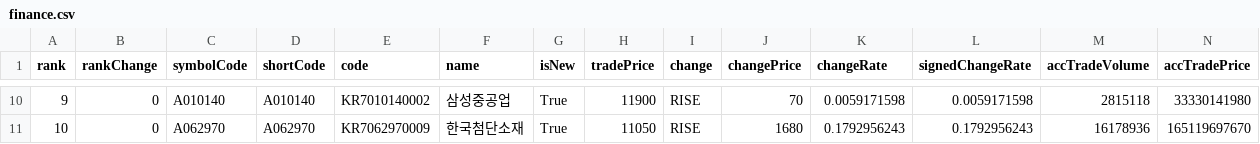
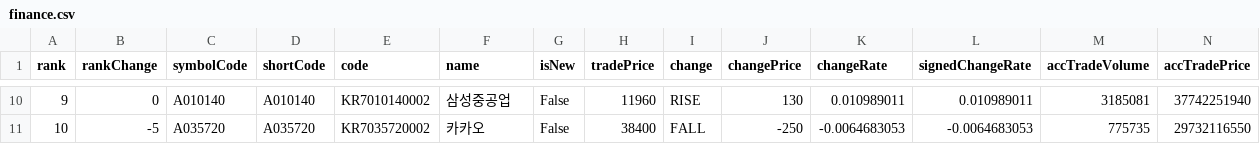
Before and after one commit to ForestJIN815/pythonsource, a CSV file: rpa/finance.csv, drawn as a sheet; only a part is shown, gaps mark what is left out; the diff covers the shown part only; the diff names each change by its address in the sheet, - before the commit and + after, or states it on an @@ line.

```diff
--- a/rpa/finance.csv
+++ b/rpa/finance.csv
-G10:G11 (isNew): True
+G10:G11 (isNew): False
-H10 (tradePrice): 11900
+H10 (tradePrice): 11960
-J10 (changePrice): 70
+J10 (changePrice): 130
-K10 (changeRate): 0.0059171598
+K10 (changeRate): 0.010989011
-L10 (signedChangeRate): 0.0059171598
+L10 (signedChangeRate): 0.010989011
-M10 (accTradeVolume): 2815118
+M10 (accTradeVolume): 3185081
-N10 (accTradePrice): 33330141980
+N10 (accTradePrice): 37742251940
-B11 (rankChange): 0
+B11 (rankChange): -5
-C11 (symbolCode): A062970
+C11 (symbolCode): A035720
-D11 (shortCode): A062970
+D11 (shortCode): A035720
-E11 (code): KR7062970009
+E11 (code): KR7035720002
-F11 (name): 한국첨단소재
+F11 (name): 카카오
-H11 (tradePrice): 11050
+H11 (tradePrice): 38400
-I11 (change): RISE
+I11 (change): FALL
-J11 (changePrice): 1680
+J11 (changePrice): -250
-K11 (changeRate): 0.1792956243
+K11 (changeRate): -0.0064683053
-L11 (signedChangeRate): 0.1792956243
+L11 (signedChangeRate): -0.0064683053
-M11 (accTradeVolume): 16178936
+M11 (accTradeVolume): 775735
-N11 (accTradePrice): 165119697670
+N11 (accTradePrice): 29732116550
```
Also changed, not shown: 89 edited cells elsewhere in this file, 5 other files.
